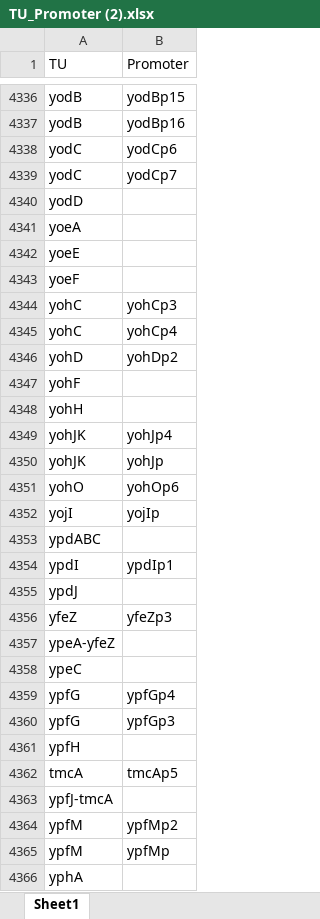
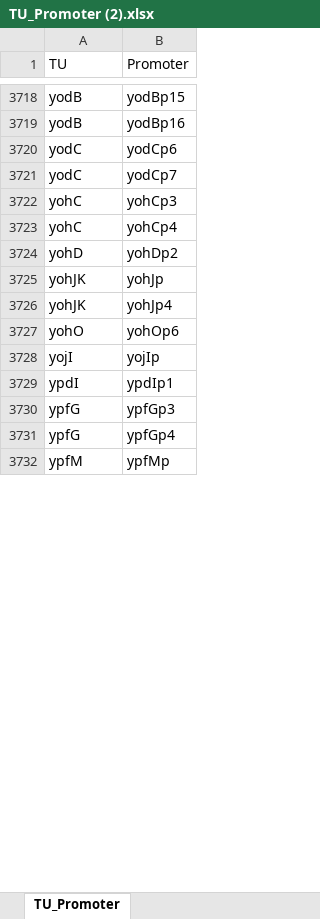
Before and after one commit to USTC-Software/BioPanoInitializeData, an Excel workbook: regulondb/father/TU_Promoter (2).xlsx, sheet TU_Promoter, drawn as a sheet; only a part is shown, gaps mark what is left out; values as stored, in another font and other column widths than the file's, no borders; removed rows and columns are numbered as before the commit, all else as after; the diff covers the shown part only; the diff names each change by its address in the sheet, - before the commit and + after, or states it on an @@ line.

Commit message:
use link instead of father linkage, and split compound name

```diff
--- a/regulondb/father/TU_Promoter (2).xlsx (sheet TU_Promoter)
+++ b/regulondb/father/TU_Promoter (2).xlsx (sheet TU_Promoter)
-sheet tab: Sheet1
+sheet tab: TU_Promoter
-row 4340: yodD
-row 4341: yoeA
-row 4342: yoeE
-row 4343: yoeF
-row 4347: yohF
-row 4348: yohH
@@ row 4349 moved to row 3726: yohJK @@
-row 4353: ypdABC
-row 4355: ypdJ
@@ row 4356 moved to row 3141: yfeZ @@
-row 4357: ypeA-yfeZ
-row 4358: ypeC
-row 4361: ypfH
@@ row 4362 moved to row 2323: tmcA @@
-row 4363: ypfJ-tmcA
@@ row 4364 moved to row 3733: ypfM @@
@@ row 4359 moved to row 3731: ypfG @@
-row 4366: yphA
```
Also changed, not shown: 661 removed rows and 1101 moved rows elsewhere in this sheet, 7 other files.
